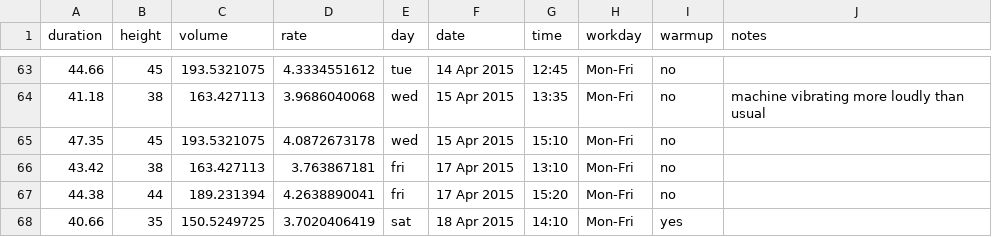
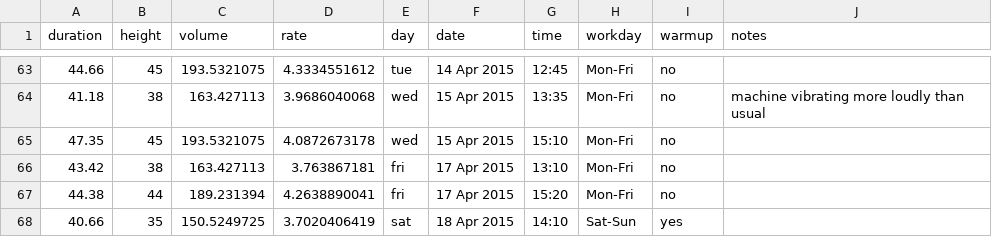
Before and after one commit to scevans/coffee-data, a CSV file: coffee-data.csv, drawn as a sheet; only a part is shown, gaps mark what is left out.

```diff
--- a/coffee-data.csv
+++ b/coffee-data.csv
@@ -67,2 +67,2 @@ duration,height,volume,rate,day,date,time,workday,warmup,notes
 44.38,44,189.231394,4.2638890041,fri,17 Apr 2015,15:20,Mon-Fri,no,
-40.66,35,150.5249725,3.7020406419,sat,18 Apr 2015,14:10,Mon-Fri,yes,
+40.66,35,150.5249725,3.7020406419,sat,18 Apr 2015,14:10,Sat-Sun,yes,
```
Also changed, not shown: 2 other files.
